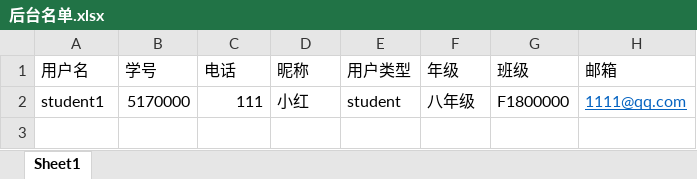
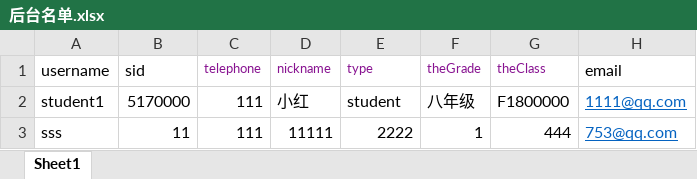
Before and after one commit to sjtu-biggie/cloudPlatform, an Excel workbook: mysql/后台名单.xlsx, sheet Sheet1, drawn as a sheet; values as stored, in another font and other column widths than the file's, no borders; removed rows and columns are numbered as before the commit, all else as after; the diff names each change by its address in the sheet, - before the commit and + after, or states it on an @@ line.

Commit message:
excel

```diff
--- a/mysql/后台名单.xlsx (sheet Sheet1)
+++ b/mysql/后台名单.xlsx (sheet Sheet1)
-row 1: 用户名 | 学号 | 电话 | 昵称 | 用户类型 | 年级 | 班级 | 邮箱
+row 1: username | sid | telephone | nickname | type | theGrade | theClass | email
+row 3: sss | 11 | 111 | 11111 | 2222 | 1 | 444 | 753@qq.com
```
Also changed, not shown: 2 other files.
